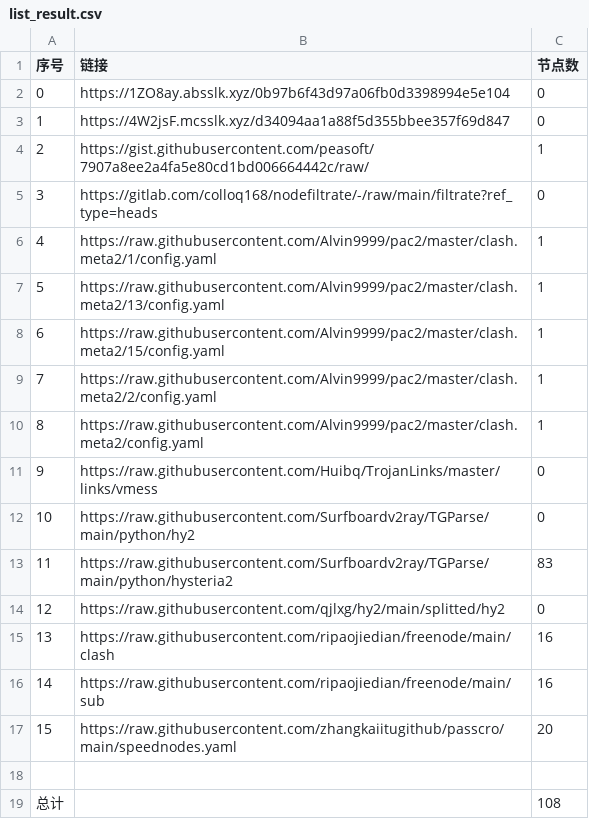
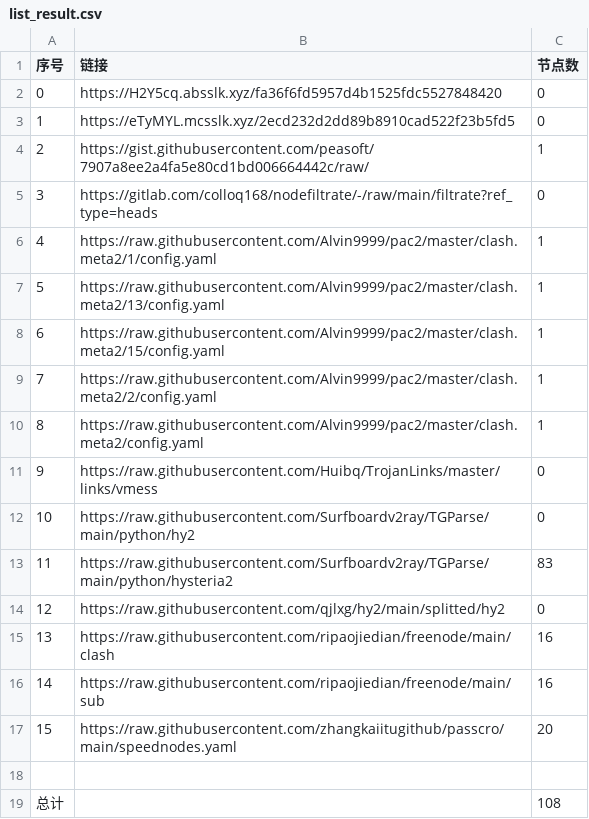
Before and after one commit to Sasori44/NoMoreWalls, a CSV file: list_result.csv, drawn as a sheet.

```diff
--- a/list_result.csv
+++ b/list_result.csv
@@ -1,4 +1,4 @@
 序号,链接,节点数
-0,https://1ZO8ay.absslk.xyz/0b97b6f43d97a06fb0d3398994e5e104,0
-1,https://4W2jsF.mcsslk.xyz/d34094aa1a88f5d355bbee357f69d847,0
+0,https://H2Y5cq.absslk.xyz/fa36f6fd5957d4b1525fdc5527848420,0
+1,https://eTyMYL.mcsslk.xyz/2ecd232d2dd89b8910cad522f23b5fd5,0
 2,https://gist.githubusercontent.com/peasoft/7907a8ee2a4fa5e80cd1bd006664442c/raw/,1
```
Also changed, not shown: 5 other files.
